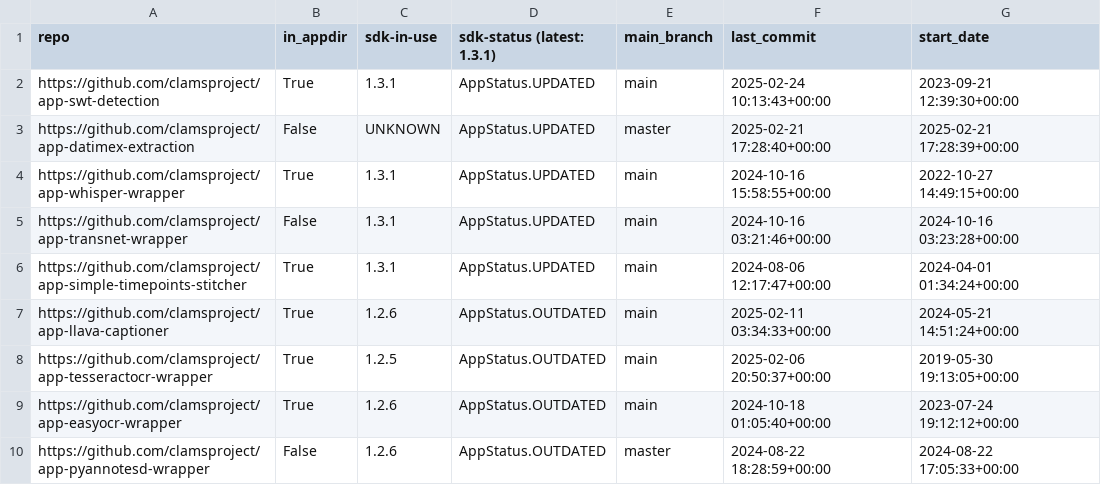
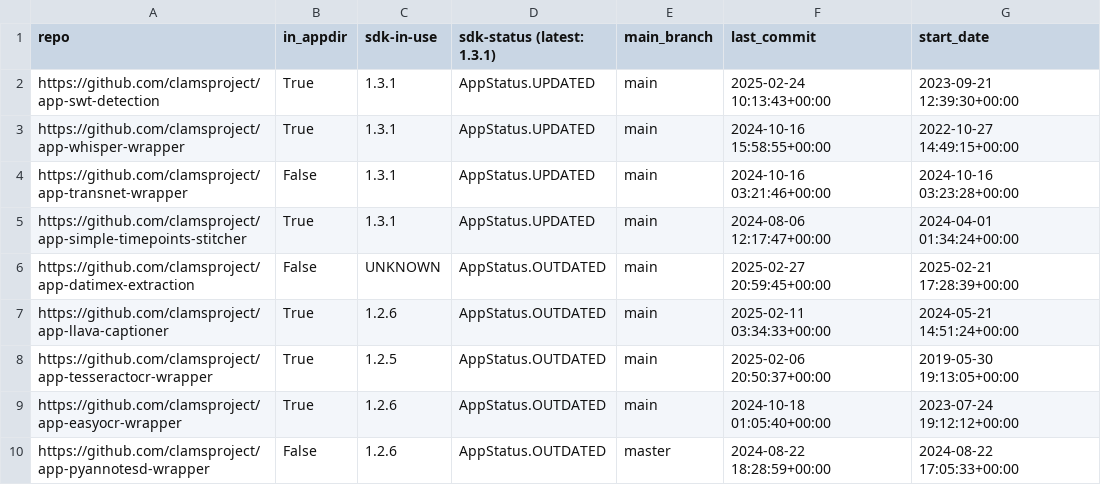
Before and after one commit to clamsproject/apps, a CSV file: clams-apps-repos.csv, drawn as a sheet; only a part is shown.

Commit message:
updating app development dashboard file

```diff
--- a/clams-apps-repos.csv
+++ b/clams-apps-repos.csv
@@ -2,3 +2,2 @@ repo,in_appdir,sdk-in-use,sdk-status (latest: 1.3.1),main_branch,last_commit,sta
 https://github.com/clamsproject/app-swt-detection,True,1.3.1,AppStatus.UPDATED,main,2025-02-24 10:13:43+00:00,2023-09-21 12:39:30+00:00
-https://github.com/clamsproject/app-datimex-extraction,False,UNKNOWN,AppStatus.UPDATED,master,2025-02-21 17:28:40+00:00,2025-02-21 17:28:39+00:00
 https://github.com/clamsproject/app-whisper-wrapper,True,1.3.1,AppStatus.UPDATED,main,2024-10-16 15:58:55+00:00,2022-10-27 14:49:15+00:00
@@ -6,2 +5,3 @@ https://github.com/clamsproject/app-transnet-wrapper,False,1.3.1,AppStatus.UPDAT
 https://github.com/clamsproject/app-simple-timepoints-stitcher,True,1.3.1,AppStatus.UPDATED,main,2024-08-06 12:17:47+00:00,2024-04-01 01:34:24+00:00
+https://github.com/clamsproject/app-datimex-extraction,False,UNKNOWN,AppStatus.OUTDATED,main,2025-02-27 20:59:45+00:00,2025-02-21 17:28:39+00:00
 https://github.com/clamsproject/app-llava-captioner,True,1.2.6,AppStatus.OUTDATED,main,2025-02-11 03:34:33+00:00,2024-05-21 14:51:24+00:00
```
